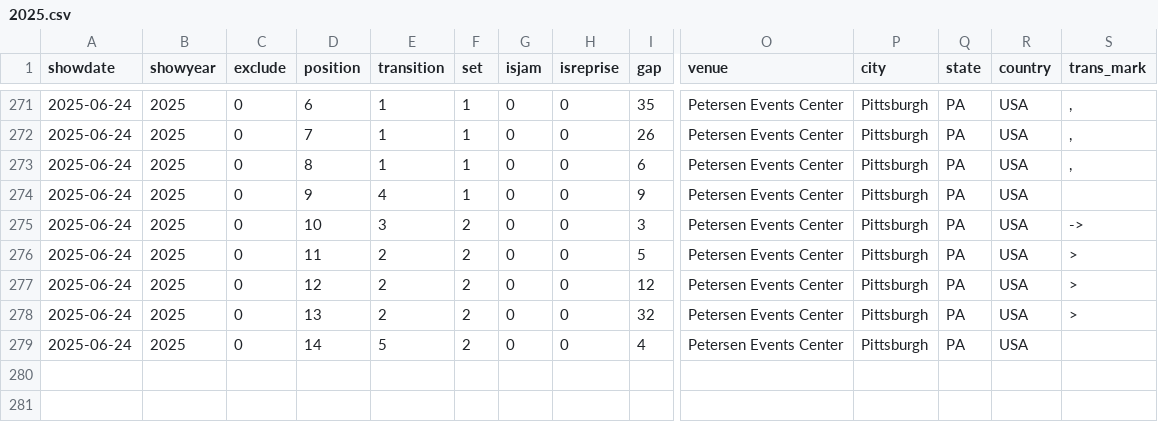
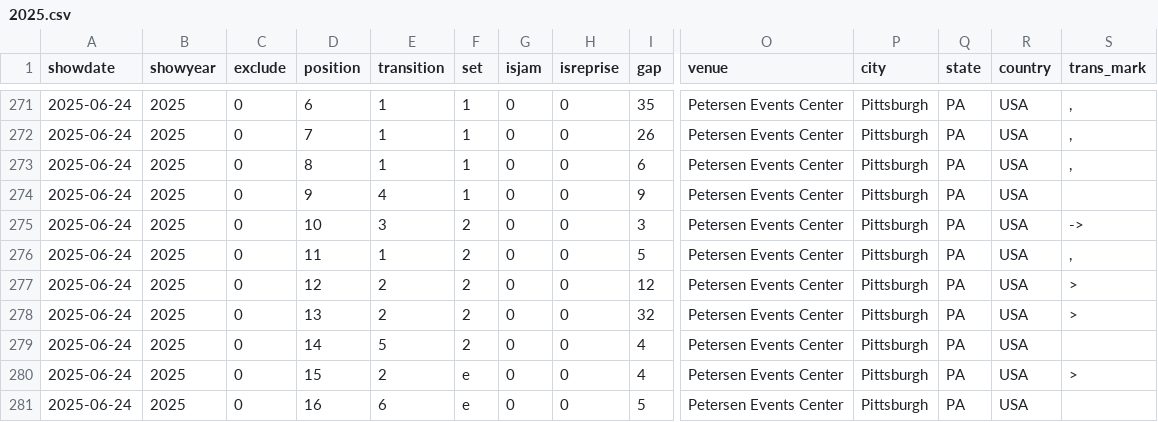
Before and after one commit to jwenerd/phish_setlists, a CSV file: data/csv/2025.csv, drawn as a sheet; only a part is shown, gaps mark what is left out; rows hold the shown columns only; the diff names each change by its address in the sheet, - before the commit and + after, or states it on an @@ line.

```diff
--- a/data/csv/2025.csv
+++ b/data/csv/2025.csv
-E276 (transition): 2
+E276 (transition): 1
-S276 (trans_mark): >
+S276 (trans_mark): ,
+row 280: 2025-06-24 | 2025 | 0 | 15 | 2 | e | 0 | 0 | 4 | Petersen Events Center | Pittsburgh | PA | USA | >
+row 281: 2025-06-24 | 2025 | 0 | 16 | 6 | e | 0 | 0 | 5 | Petersen Events Center | Pittsburgh | PA | USA
```
Also changed, not shown: data/csv/1988.csv, data/csv/1989.csv, 10 other files.
